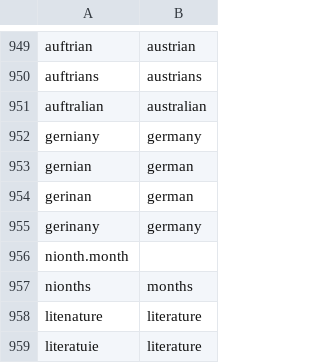
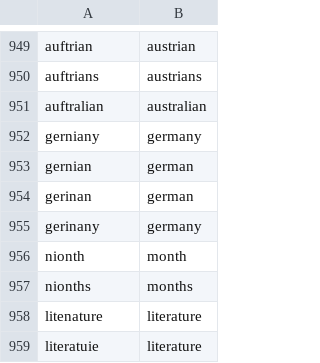
Before and after one commit to HeardLibrary/british-periodicals, a CSV file: high_confidence_rules.csv, drawn as a sheet; only a part is shown, gaps mark what is left out; removed rows and columns are numbered as before the commit, all else as after; the diff names each change by its address in the sheet, - before the commit and + after, or states it on an @@ line.

Commit message:
Update high_confidence_rules.csv

```diff
--- a/high_confidence_rules.csv
+++ b/high_confidence_rules.csv
-row 956: nionth.month
+row 956: nionth | month
```
